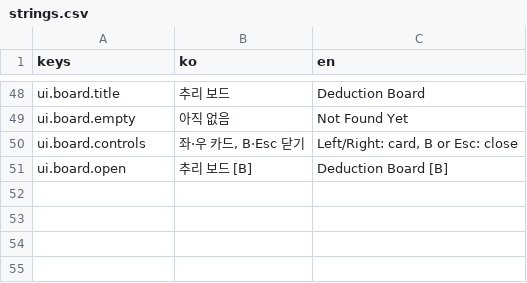
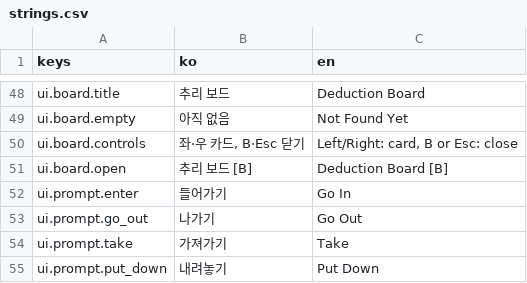
Before and after one commit to BudongJW/action-maker-platformer, a CSV file: assets/original/ui/strings.csv, drawn as a sheet; only a part is shown, gaps mark what is left out.

```diff
--- a/assets/original/ui/strings.csv
+++ b/assets/original/ui/strings.csv
@@ -51 +51,5 @@ ui.board.controls,"좌·우 카드, B·Esc 닫기","Left/Right: card, B or Esc:
 ui.board.open,추리 보드 [B],Deduction Board [B]
+ui.prompt.enter,들어가기,Go In
+ui.prompt.go_out,나가기,Go Out
+ui.prompt.take,가져가기,Take
+ui.prompt.put_down,내려놓기,Put Down
```
Also changed, not shown: 8 other files.
